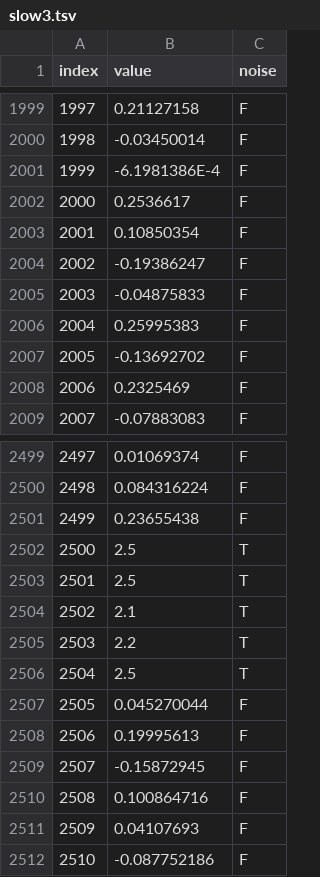
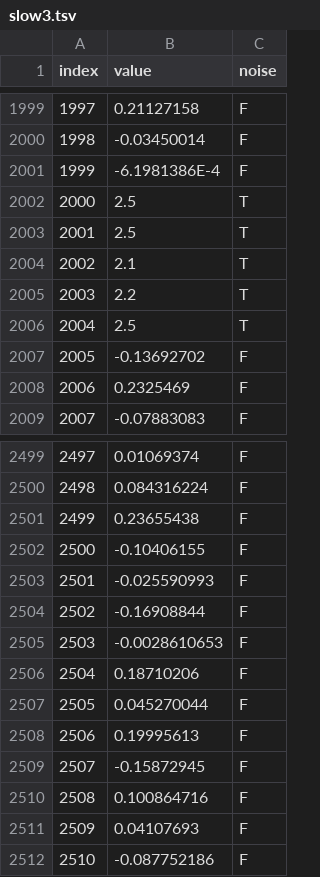
Before and after one commit to alicetorch/StreamingData-1, a TSV file: public/data/slow3.tsv, drawn as a sheet; only a part is shown, gaps mark what is left out.

Commit message:
changed file so that anomly isnt cut off

```diff
--- a/public/data/slow3.tsv
+++ b/public/data/slow3.tsv
@@ -2001,7 +2001,7 @@ index	value	noise
 1999	-6.1981386E-4	F
-2000	0.2536617	F
-2001	0.10850354	F
-2002	-0.19386247	F
-2003	-0.04875833	F
-2004	0.25995383	F
+2000	2.5	T
+2001	2.5	T
+2002	2.1	T
+2003	2.2	T
+2004	2.5	T
 2005	-0.13692702	F
@@ -2501,7 +2501,7 @@ index	value	noise
 2499	0.23655438	F
-2500	2.5	T
-2501	2.5	T
-2502	2.1	T
-2503	2.2	T
-2504	2.5	T
+2500	-0.10406155	F
+2501	-0.025590993	F
+2502	-0.16908844	F
+2503	-0.0028610653	F
+2504	0.18710206	F
 2505	0.045270044	F
```
